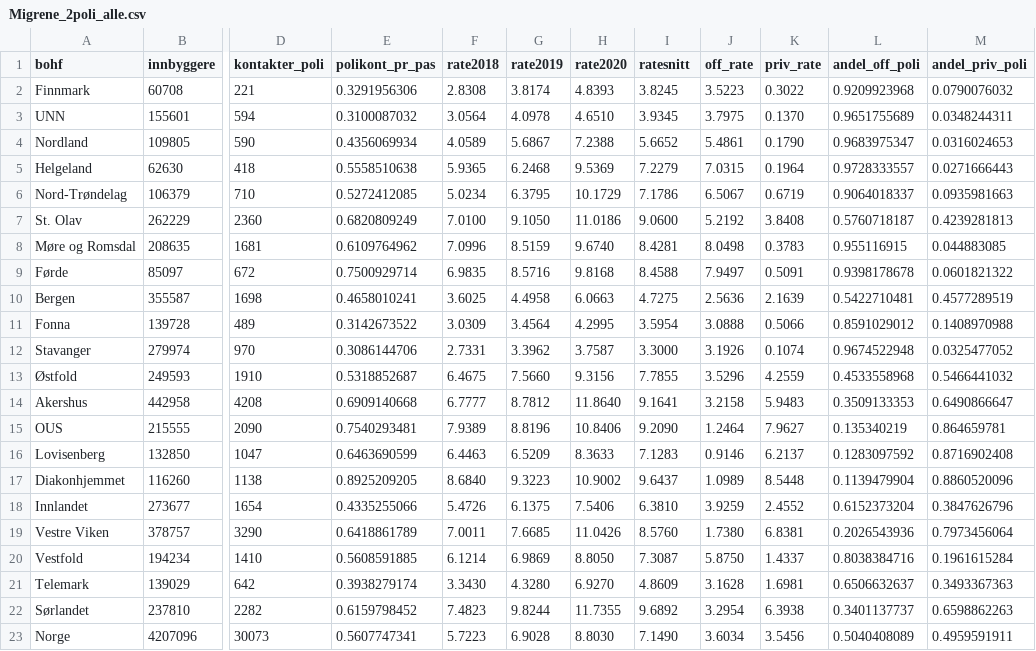
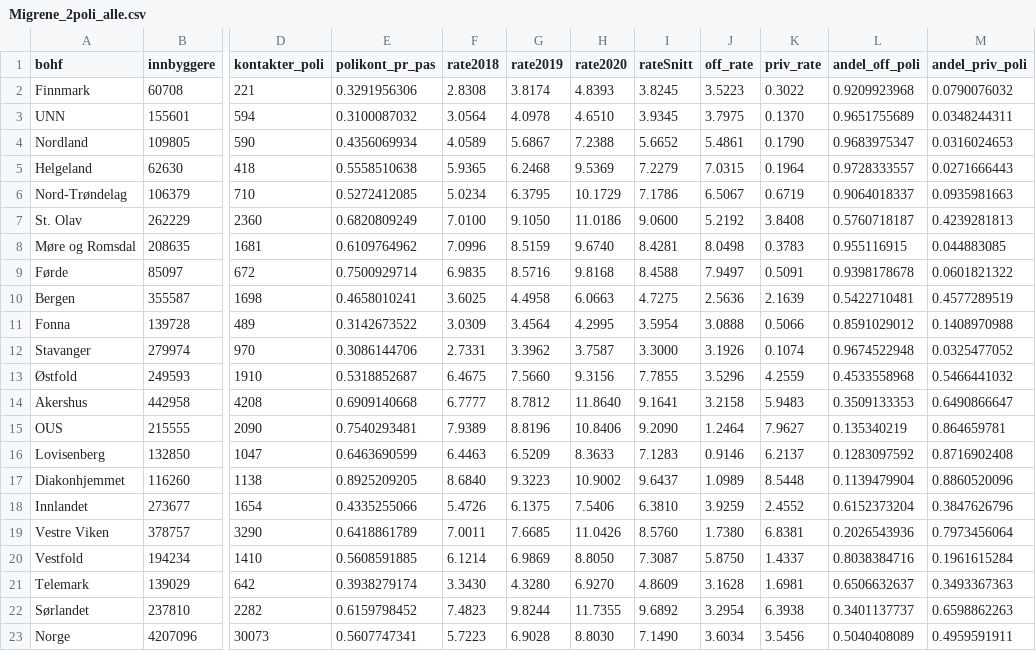
Before and after one commit to mong/hamongts, a CSV file: public/data/Migrene_2poli_alle.csv, drawn as a sheet; only a part is shown, gaps mark what is left out; the diff names each change by its address in the sheet, - before the commit and + after, or states it on an @@ line.

Commit message:
ratesnitt -> rateSnitt

```diff
--- a/public/data/Migrene_2poli_alle.csv
+++ b/public/data/Migrene_2poli_alle.csv
-I1: ratesnitt
+I1: rateSnitt
```
Also changed, not shown: public/data/epilepsi_2poli_alle.csv, public/data/epilepsi_3poli_Barn.csv, 7 other files.
